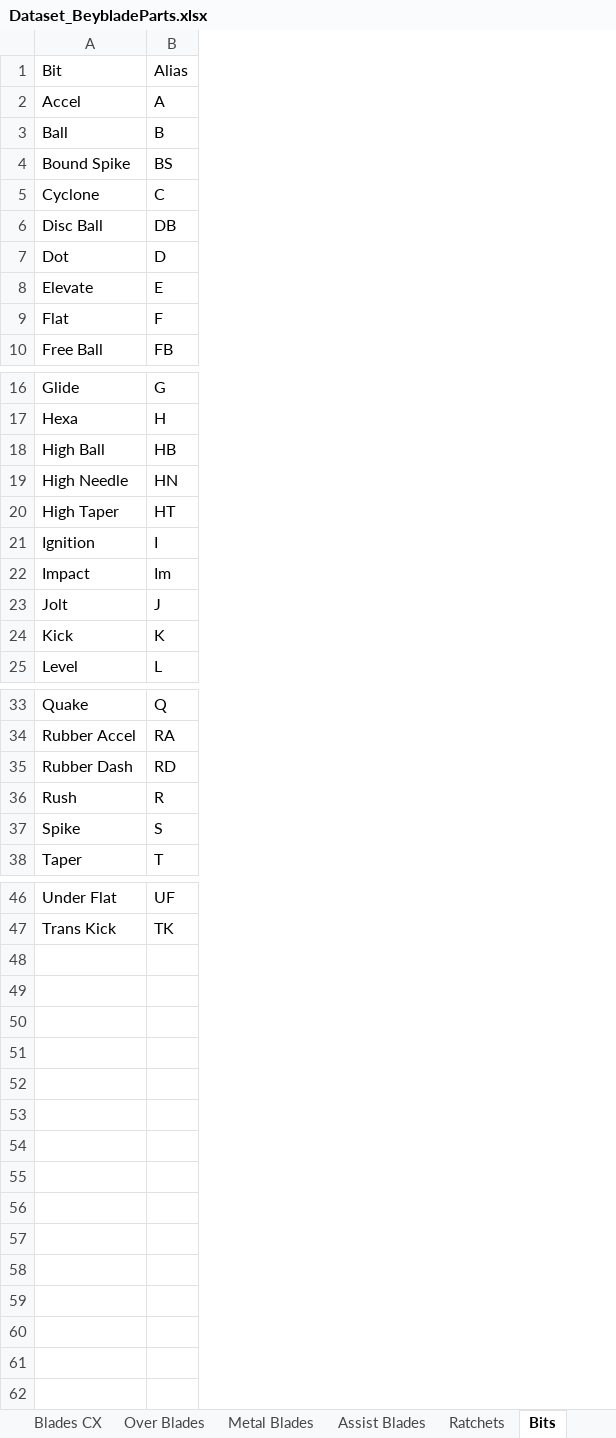
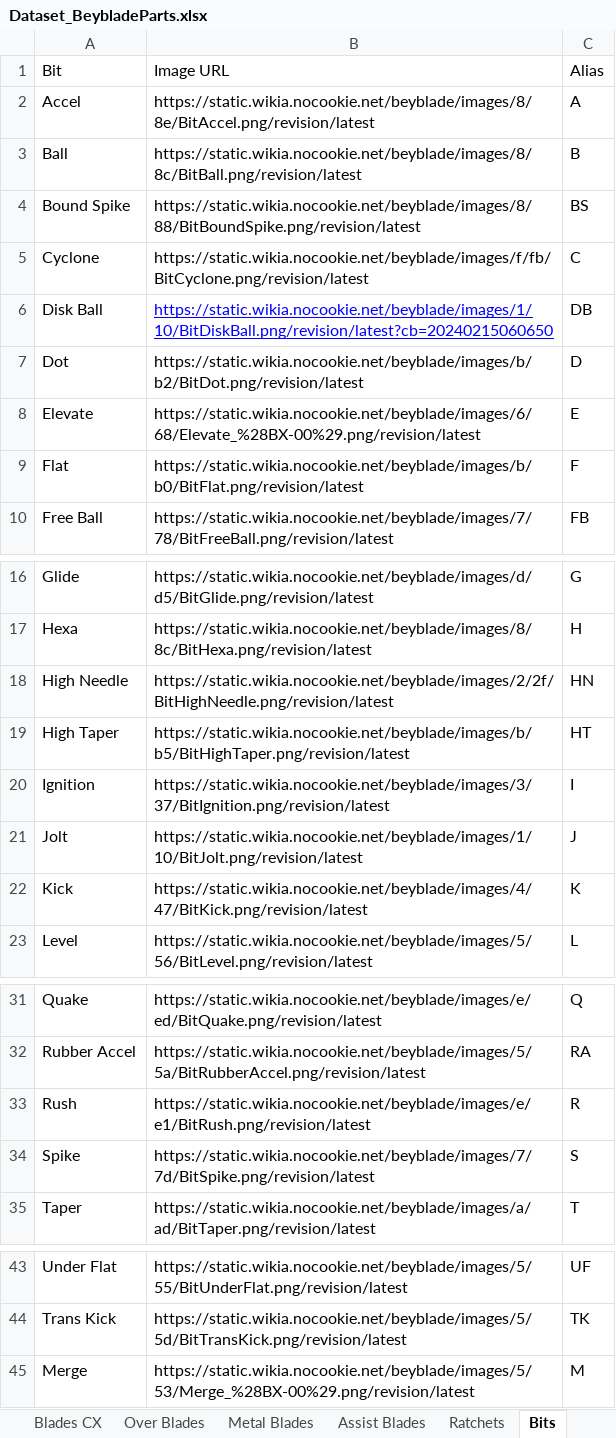
Before and after one commit to paparapas/BBPT-League-and-Player-Report, an Excel workbook: Dataset_BeybladeParts.xlsx, sheet Bits, drawn as a sheet; only a part is shown, gaps mark what is left out; values as stored, in another font and other column widths than the file's, no borders; removed rows and columns are numbered as before the commit, all else as after; the diff names each change by its address in the sheet, - before the commit and + after, or states it on an @@ line.

```diff
--- a/Dataset_BeybladeParts.xlsx (sheet Bits)
+++ b/Dataset_BeybladeParts.xlsx (sheet Bits)
+column B, rows 1-10: Image URL | https://static.wikia.nocookie.net/beyblade/images/8/8e/BitAccel.png/revision/latest | https://static.wikia.nocookie.net/beyblade/images/8/8c/BitBall.png/revision/latest | https://static.wikia.nocookie.net/beyblade/images/8/88/BitBoundSpike.png/revision/latest | https://static.wikia.nocookie.net/beyblade/images/f/fb/BitCyclone.png/revision/latest | https://static.wikia.nocookie.net/beyblade/images/1/10/BitDiskBall.png/revision/latest?cb=20240215060650 | https://static.wikia.nocookie.net/beyblade/images/b/b2/BitDot.png/revision/latest | https://static.wikia.nocookie.net/beyblade/images/6/68/Elevate_%28BX-00%29.png/revision/latest | https://static.wikia.nocookie.net/beyblade/images/b/b0/BitFlat.png/revision/latest | https://static.wikia.nocookie.net/beyblade/images/7/78/BitFreeBall.png/revision/latest; rows 16-23: https://static.wikia.nocookie.net/beyblade/images/d/d5/BitGlide.png/revision/latest | https://static.wikia.nocookie.net/beyblade/images/8/8c/BitHexa.png/revision/latest | https://static.wikia.nocookie.net/beyblade/images/2/2f/BitHighNeedle.png/revision/latest | https://static.wikia.nocookie.net/beyblade/images/b/b5/BitHighTaper.png/revision/latest | https://static.wikia.nocookie.net/beyblade/images/3/37/BitIgnition.png/revision/latest | https://static.wikia.nocookie.net/beyblade/images/1/10/BitJolt.png/revision/latest | https://static.wikia.nocookie.net/beyblade/images/4/47/BitKick.png/revision/latest | https://static.wikia.nocookie.net/beyblade/images/5/56/BitLevel.png/revision/latest; rows 31-35: https://static.wikia.nocookie.net/beyblade/images/e/ed/BitQuake.png/revision/latest | https://static.wikia.nocookie.net/beyblade/images/5/5a/BitRubberAccel.png/revision/latest | https://static.wikia.nocookie.net/beyblade/images/e/e1/BitRush.png/revision/latest | https://static.wikia.nocookie.net/beyblade/images/7/7d/BitSpike.png/revision/latest | https://static.wikia.nocookie.net/beyblade/images/a/ad/BitTaper.png/revision/latest; rows 43-44: https://static.wikia.nocookie.net/beyblade/images/5/55/BitUnderFlat.png/revision/latest | https://static.wikia.nocookie.net/beyblade/images/5/5d/BitTransKick.png/revision/latest
-A6: Disc Ball
+A6: Disk Ball
-row 18: High Ball | HB
-row 22: Impact | Im
-row 35: Rubber Dash | RD
+row 45: Merge | https://static.wikia.nocookie.net/beyblade/images/5/53/Merge_%28BX-00%29.png/revision/latest | M
```
Also changed, not shown: sheet Blades BX-UX, sheet Ratchets, sheet Lock Chips, sheet Blades CX, sheet Assist Blades, sheet Over Blades, 1 more sheet.
